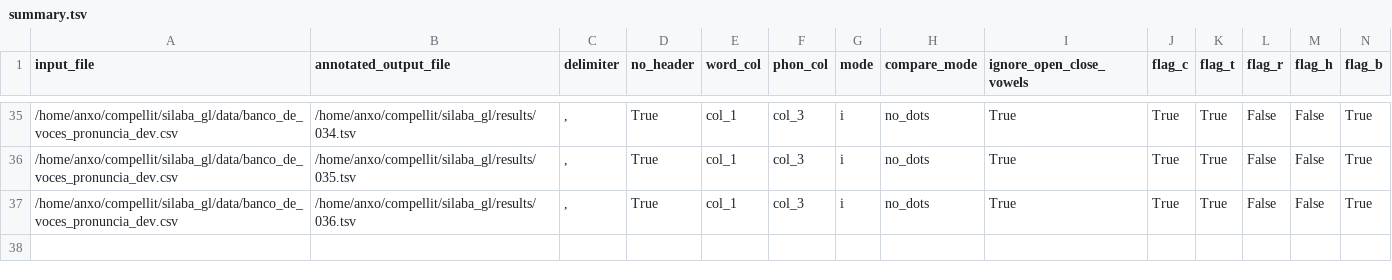
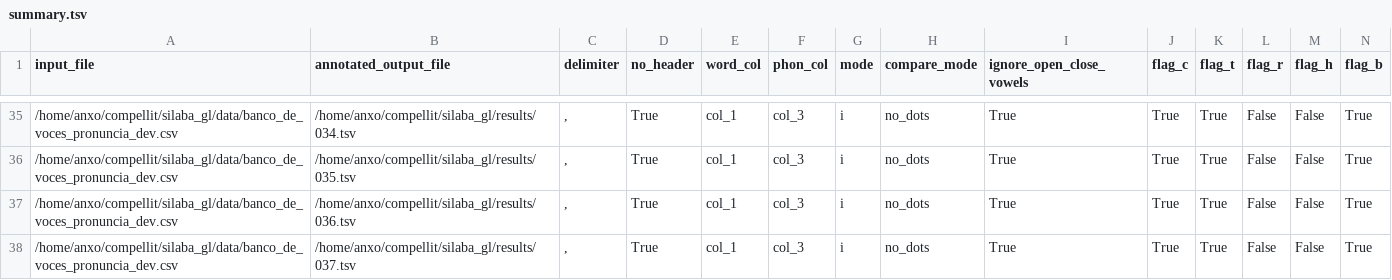
Before and after one commit to compellit/trasgo, a TSV file: results/summary.tsv, drawn as a sheet; only a part is shown, gaps mark what is left out; rows hold the shown columns only; the diff names each change by its address in the sheet, - before the commit and + after, or states it on an @@ line.

Commit message:
037 avoid asyllabic when same vowel encounter

```diff
--- a/results/summary.tsv
+++ b/results/summary.tsv
+row 38: /home/anxo/compellit/silaba_gl/data/banco_de_voces_pronuncia_dev.csv | /home/anxo/compellit/silaba_gl/results/037.tsv | , | True | col_1 | col_3 | i | no_dots | True | True | True | False | False | True
```
Also changed, not shown: 2 other files.
